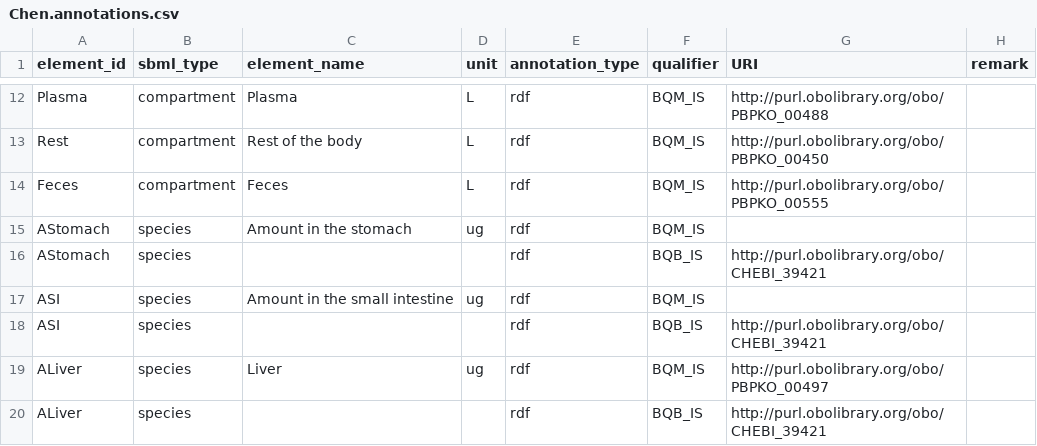
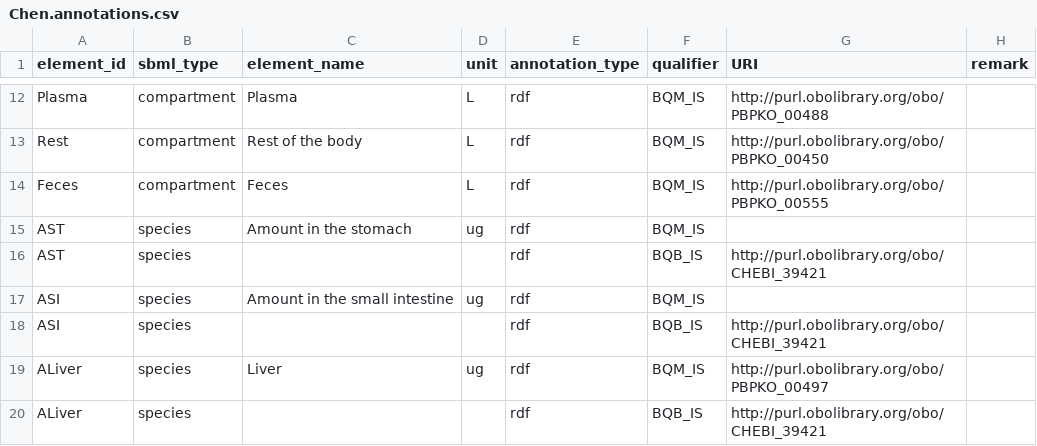
Before and after one commit to fair-pbk/exposure-route-pbk-models, a CSV file: models/oral/PFAS/Chen/Chen.annotations.csv, drawn as a sheet; only a part is shown, gaps mark what is left out.

Commit message:
Update PFAS models (CV-v4)

```diff
--- a/models/oral/PFAS/Chen/Chen.annotations.csv
+++ b/models/oral/PFAS/Chen/Chen.annotations.csv
@@ -14,4 +14,4 @@ Rest,compartment,Rest of the body,L,rdf,BQM_IS,http://purl.obolibrary.org/obo/PB
 Feces,compartment,Feces,L,rdf,BQM_IS,http://purl.obolibrary.org/obo/PBPKO_00555,
-AStomach,species,Amount in the stomach,ug,rdf,BQM_IS,,
-AStomach,species,,,rdf,BQB_IS,http://purl.obolibrary.org/obo/CHEBI_39421,
+AST,species,Amount in the stomach,ug,rdf,BQM_IS,,
+AST,species,,,rdf,BQB_IS,http://purl.obolibrary.org/obo/CHEBI_39421,
 ASI,species,Amount in the small intestine,ug,rdf,BQM_IS,,
```
Also changed, not shown: models/oral/PFAS/ChouLin/ChouLin.annotations.csv, 7 other files.
